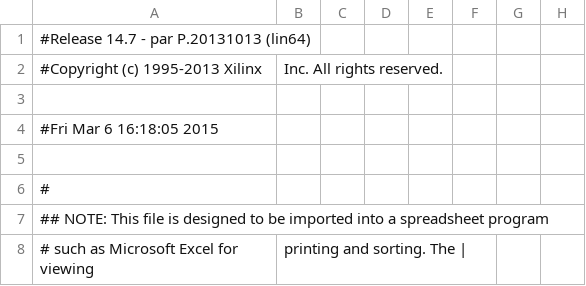
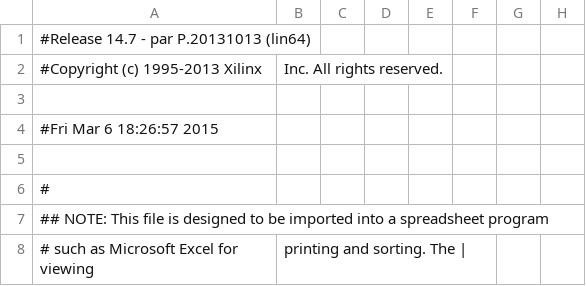
Before and after one commit to SubramanyamDuvvuri/VHDL_THESIS, a CSV file: UART_TOP_MOD_II/UART_TOP_MOD_II_design_pad.csv, drawn as a sheet; only a part is shown; the diff covers the shown part only; the diff names each change by its address in the sheet, - before the commit and + after, or states it on an @@ line.

```diff
--- a/UART_TOP_MOD_II/UART_TOP_MOD_II_design_pad.csv
+++ b/UART_TOP_MOD_II/UART_TOP_MOD_II_design_pad.csv
-A4: #Fri Mar 6 16:18:05 2015
+A4: #Fri Mar 6 18:26:57 2015
```
Also changed, not shown: 36 edited cells elsewhere in this file, 46 other files.
